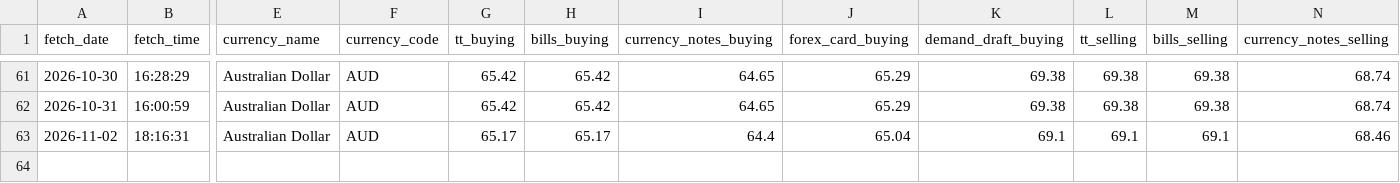
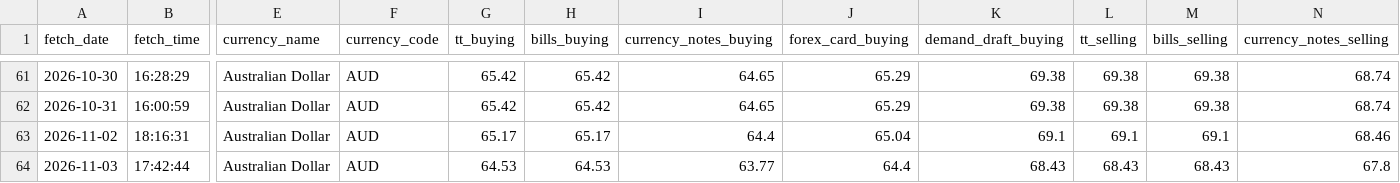
Before and after one commit to PankajGoyal7/icici-forex-rates-historical, a CSV file: data/by_currency/AUD.csv, drawn as a sheet; only a part is shown, gaps mark what is left out; rows hold the shown columns only; the diff names each change by its address in the sheet, - before the commit and + after, or states it on an @@ line.

```diff
--- a/data/by_currency/AUD.csv
+++ b/data/by_currency/AUD.csv
+row 64: 2026-11-03 | 17:42:44 | Australian Dollar | AUD | 64.53 | 64.53 | 63.77 | 64.4 | 68.43 | 68.43 | 68.43 | 67.8
```
Also changed, not shown: data/by_currency/CAD.csv, data/by_currency/GBP.csv, 24 other files.
